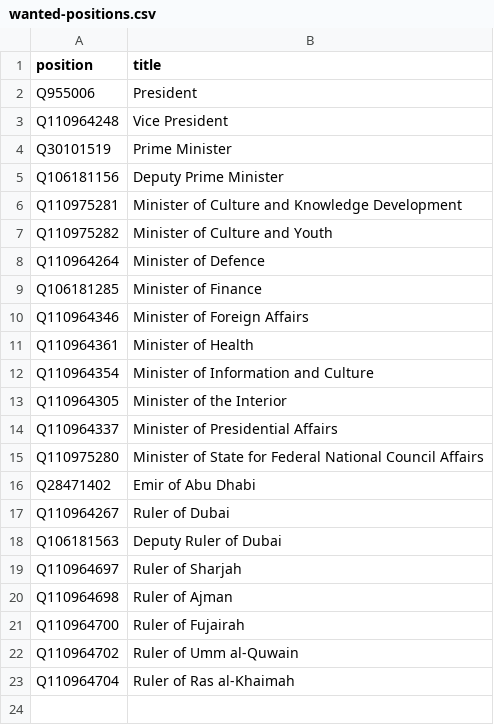
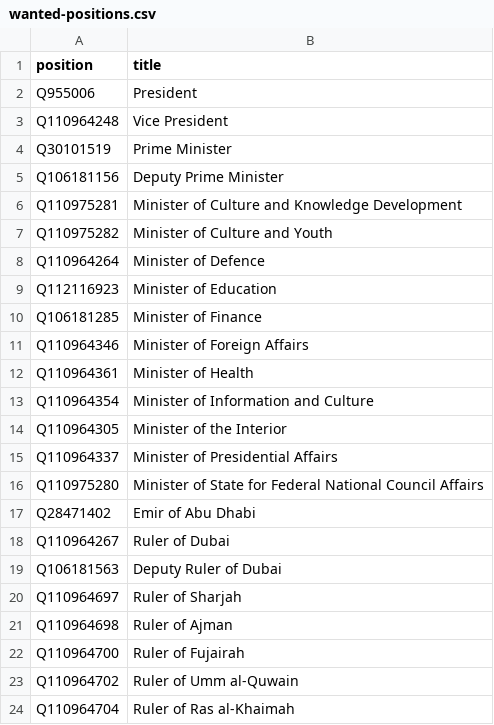
Before and after one commit to every-politician-scrapers/uae-ministers, a CSV file: wikidata/wanted-positions.csv, drawn as a sheet.

Commit message:
Add Minister of Education

```diff
--- a/wikidata/wanted-positions.csv
+++ b/wikidata/wanted-positions.csv
@@ -8,2 +8,3 @@ Q110975282,Minister of Culture and Youth
 Q110964264,Minister of Defence
+Q112116923,Minister of Education
 Q106181285,Minister of Finance
```
